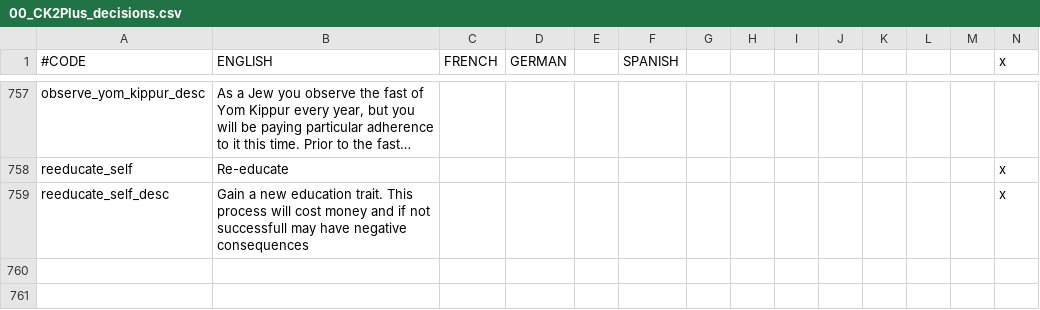
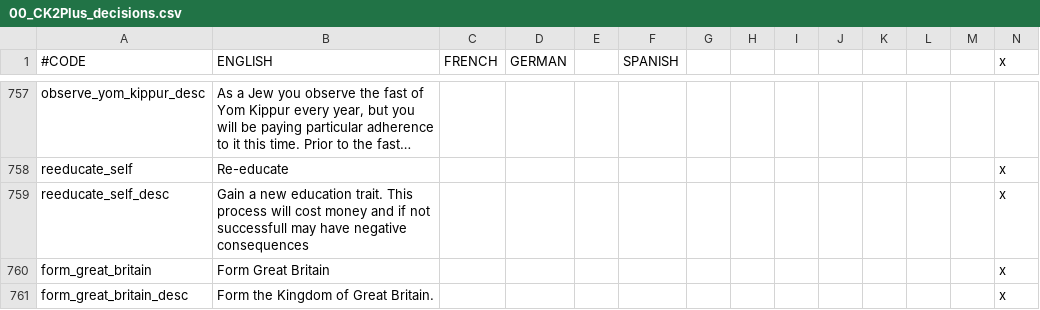
Before and after one commit to ck2plus/CK2Plus, a CSV file: CK2Plus/localisation/00_CK2Plus_decisions.csv, drawn as a sheet; only a part is shown, gaps mark what is left out; long unchanged cells end in …; rows hold the shown columns only; the diff names each change by its address in the sheet, - before the commit and + after, or states it on an @@ line.

Commit message:
ADD: great britain
+ fixed fault in defines

```diff
--- a/CK2Plus/localisation/00_CK2Plus_decisions.csv
+++ b/CK2Plus/localisation/00_CK2Plus_decisions.csv
+row 760: form_great_britain | Form Great Britain |  |  |  |  |  |  |  |  |  |  |  | x
+row 761: form_great_britain_desc | Form the Kingdom of Great Britain. |  |  |  |  |  |  |  |  |  |  |  | x
```
Also changed, not shown: CK2Plus/localisation/00_CK2Plus_titles.csv, CK2Plus/localisation/00_CK2Plus_tooltips.csv, 6 other files.
